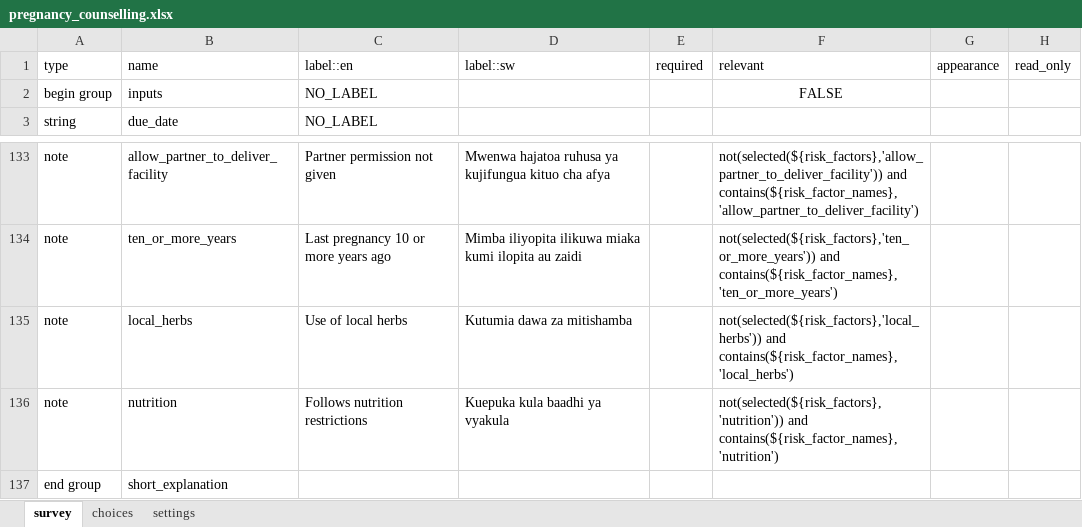
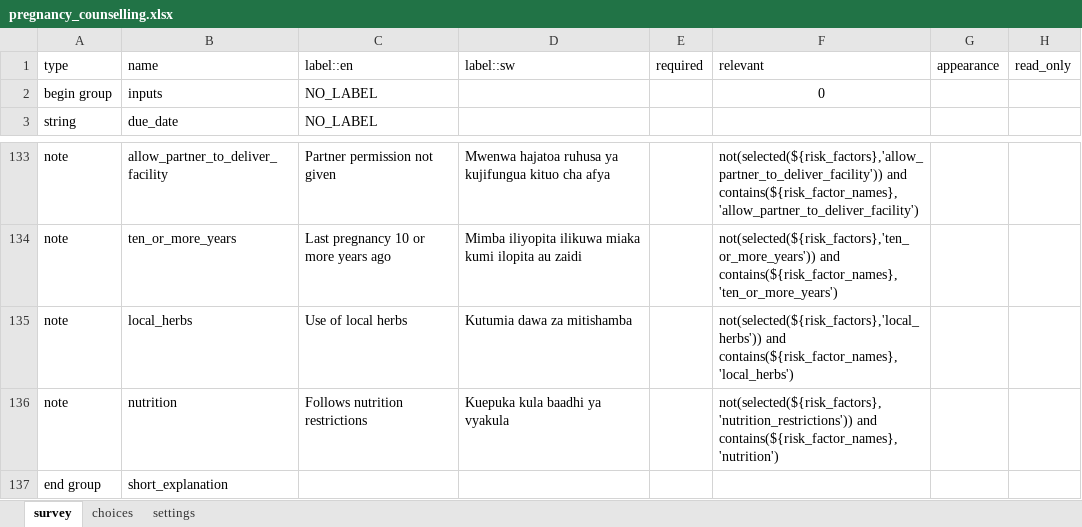
Before and after one commit to sookwalinga/cht-core, an Excel workbook: forms/app/pregnancy_counselling.xlsx, sheet survey, drawn as a sheet; only a part is shown, gaps mark what is left out; values as stored, in another font and other column widths than the file's, no borders; the diff names each change by its address in the sheet, - before the commit and + after, or states it on an @@ line.

```diff
--- a/forms/app/pregnancy_counselling.xlsx (sheet survey)
+++ b/forms/app/pregnancy_counselling.xlsx (sheet survey)
-F2: FALSE
+F2: 0
-F136: not(selected(${risk_factors},'nutrition')) and contains(${risk_factor_names},…
+F136: not(selected(${risk_factors},'nutrition_restrictions')) and contains(${risk_factor_names},…
```
Also changed, not shown: 14 other files.
